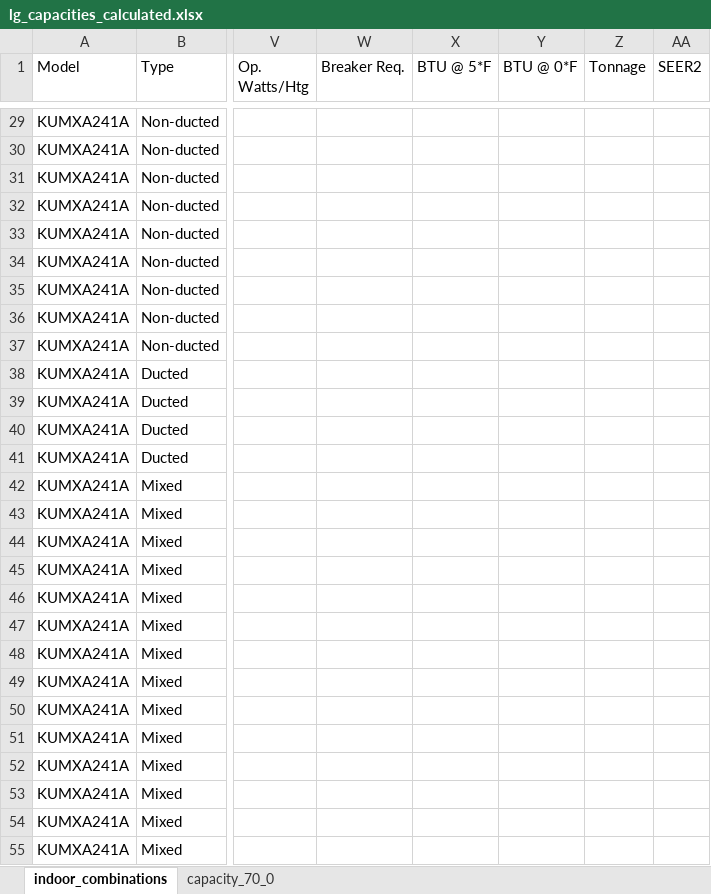
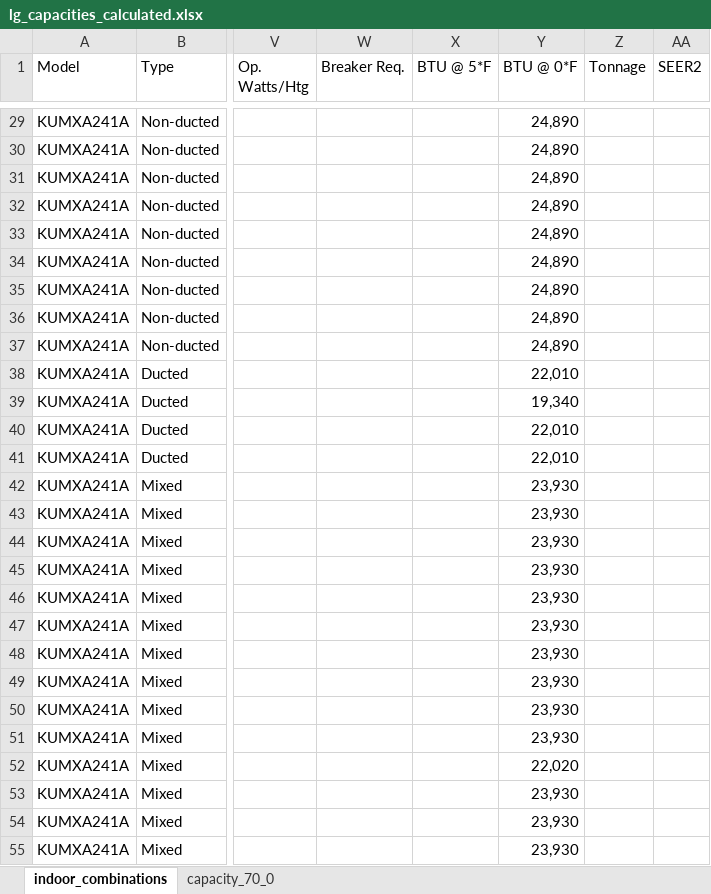
Before and after one commit to alextwest/ashp_calculator, an Excel workbook: backend/assets/data/lg_capacities_calculated.xlsx, sheet indoor_combinations, drawn as a sheet; only a part is shown, gaps mark what is left out; values as stored, in another font and other column widths than the file's, no borders; the diff covers the shown part only; the diff names each change by its address in the sheet, - before the commit and + after, or states it on an @@ line.

```diff
--- a/backend/assets/data/lg_capacities_calculated.xlsx (sheet indoor_combinations)
+++ b/backend/assets/data/lg_capacities_calculated.xlsx (sheet indoor_combinations)
-Y29:Y37 (BTU @ 0*F): (empty)
+Y29:Y37 (BTU @ 0*F): 24,890
-Y38 (BTU @ 0*F): (empty)
+Y38 (BTU @ 0*F): 22,010
-Y39 (BTU @ 0*F): (empty)
+Y39 (BTU @ 0*F): 19,340
-Y40:Y41 (BTU @ 0*F): (empty)
+Y40:Y41 (BTU @ 0*F): 22,010
-Y42:Y51 (BTU @ 0*F): (empty)
+Y42:Y51 (BTU @ 0*F): 23,930
-Y52 (BTU @ 0*F): (empty)
+Y52 (BTU @ 0*F): 22,020
-Y53:Y55 (BTU @ 0*F): (empty)
+Y53:Y55 (BTU @ 0*F): 23,930
```
Also changed, not shown: 675 edited cells elsewhere in this sheet, backend/assets/data/fujitsu_capacities_calculated.xlsx.
